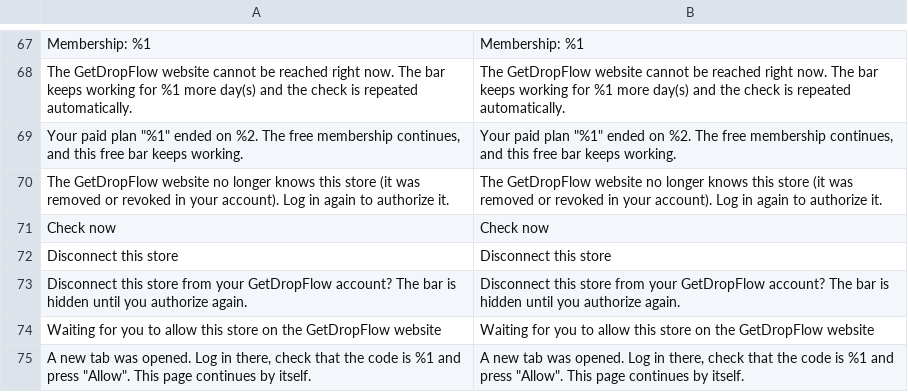
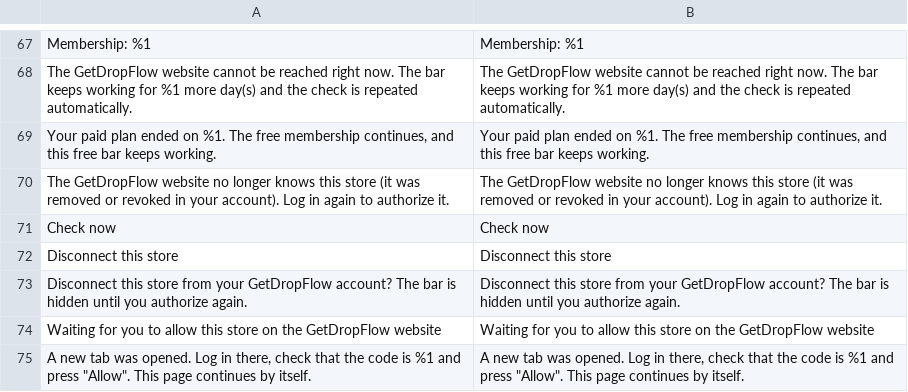
Before and after one commit to jinguoren11/free-shipping-bar-magento, a CSV file: i18n/en_US.csv, drawn as a sheet; only a part is shown, gaps mark what is left out.

```diff
--- a/i18n/en_US.csv
+++ b/i18n/en_US.csv
@@ -68,3 +68,3 @@
 "The GetDropFlow website cannot be reached right now. The bar keeps working for %1 more day(s) and the check is repeated automatically.","The GetDropFlow website cannot be reached right now. The bar keeps working for %1 more day(s) and the check is repeated automatically."
-"Your paid plan ""%1"" ended on %2. The free membership continues, and this free bar keeps working.","Your paid plan ""%1"" ended on %2. The free membership continues, and this free bar keeps working."
+"Your paid plan ended on %1. The free membership continues, and this free bar keeps working.","Your paid plan ended on %1. The free membership continues, and this free bar keeps working."
 "The GetDropFlow website no longer knows this store (it was removed or revoked in your account). Log in again to authorize it.","The GetDropFlow website no longer knows this store (it was removed or revoked in your account). Log in again to authorize it."
```
Also changed, not shown: i18n/es_ES.csv, i18n/zh_Hans_CN.csv, 12 other files.
